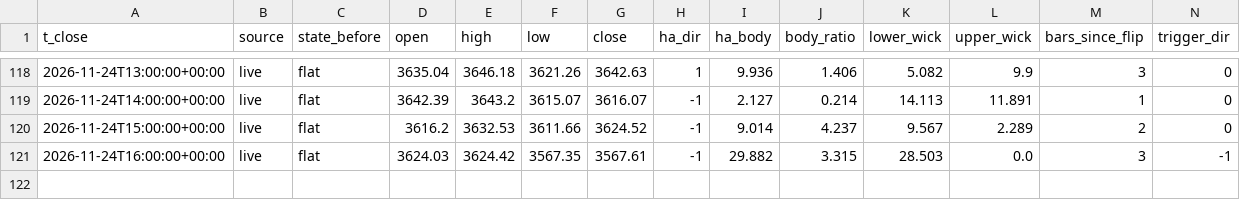
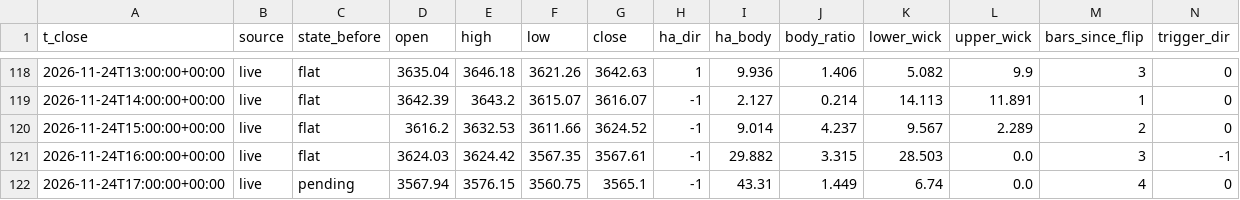
Before and after one commit to hbw2tm857h-beep/xau, a CSV file: data/ledger.csv, drawn as a sheet; only a part is shown, gaps mark what is left out; rows hold the shown columns only; the diff names each change by its address in the sheet, - before the commit and + after, or states it on an @@ line.

Commit message:
Update signal state

```diff
--- a/data/ledger.csv
+++ b/data/ledger.csv
+row 122: 2026-11-24T17:00:00+00:00 | live | pending | 3567.94 | 3576.15 | 3560.75 | 3565.1 | -1 | 43.31 | 1.449 | 6.74 | 0.0 | 4 | 0
```
Also changed, not shown: 1 other file.
